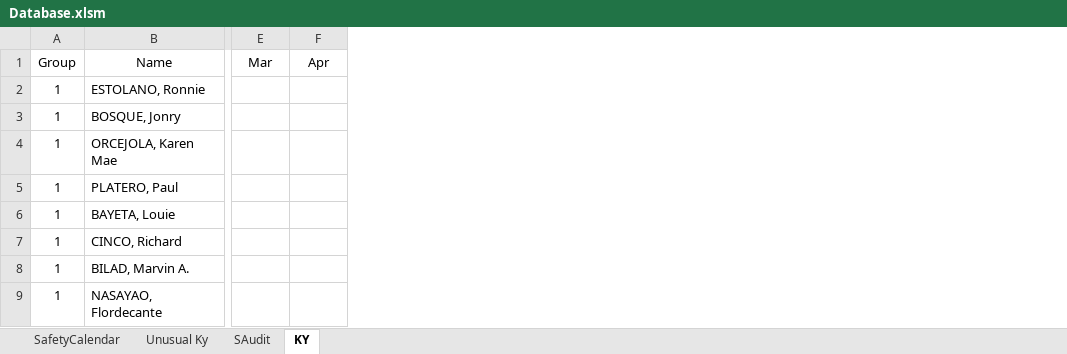
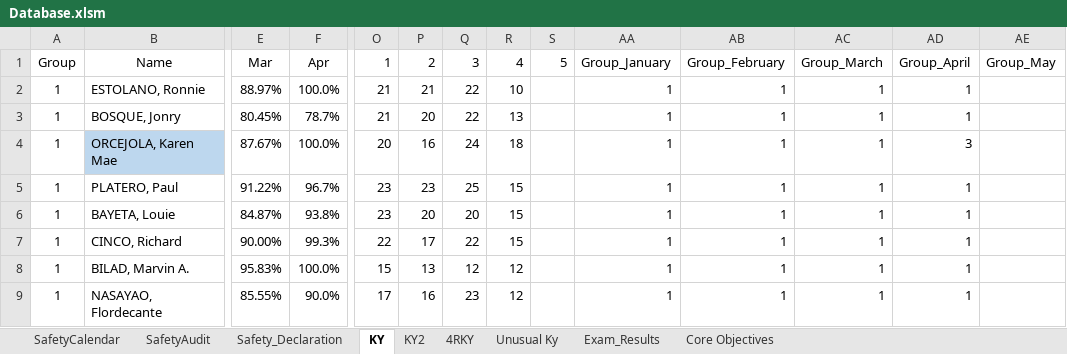
Before and after one commit to mssafety2025/Safety, an Excel workbook: Pages/Database.xlsm, sheet KY, drawn as a sheet; only a part is shown, gaps mark what is left out; values as stored, in another font and other column widths than the file's, no borders; charts and pictures and conditional formats not drawn; the diff covers the shown part only; the diff names each change by its address in the sheet, - before the commit and + after, or states it on an @@ line.

```diff
--- a/Pages/Database.xlsm (sheet KY)
+++ b/Pages/Database.xlsm (sheet KY)
-sheet tab: SAudit
+sheet tab: SafetyAudit
+sheet tab: Safety_Declaration
+sheet tab: KY2
+sheet tab: 4RKY
+sheet tab: Exam_Results
+sheet tab: Core Objectives
@@ sheet tab order changed: SafetyCalendar | SafetyAudit | Safety_Declaration | KY | KY2 | 4RKY | Unusual Ky | Exam_Results | Core Objectives @@
+column O (1), rows 2-9: 21 | 21 | 20 | 23 | 23 | 22 | 15 | 17
+column P (2), rows 2-9: 21 | 20 | 16 | 23 | 20 | 17 | 13 | 16
+column Q (3), rows 2-9: 22 | 22 | 24 | 25 | 20 | 22 | 12 | 23
+column R (4), rows 2-9: 10 | 13 | 18 | 15 | 15 | 15 | 12 | 12
+column S (5), empty
+column AA (Group_January), rows 2-9: all 1
+column AB (Group_February), rows 2-9: all 1
+column AC (Group_March), rows 2-9: all 1
+column AD (Group_April), rows 2-9: 1 | 1 | 3 | 1 | 1 | 1 | 1 | 1
+column AE (Group_May), empty
-E2 (Mar): (empty)
+E2 (Mar): 88.97%
-F2 (Apr): (empty)
+F2 (Apr): 100.0%
-E3 (Mar): (empty)
+E3 (Mar): 80.45%
-F3 (Apr): (empty)
+F3 (Apr): 78.7%
-B4 fill: none
+B4 fill: #BDD7EE
-E4 (Mar): (empty)
+E4 (Mar): 87.67%
-F4 (Apr): (empty)
+F4 (Apr): 100.0%
-E5 (Mar): (empty)
+E5 (Mar): 91.22%
-F5 (Apr): (empty)
+F5 (Apr): 96.7%
-E6 (Mar): (empty)
+E6 (Mar): 84.87%
-F6 (Apr): (empty)
+F6 (Apr): 93.8%
-E7 (Mar): (empty)
+E7 (Mar): 90.00%
-F7 (Apr): (empty)
+F7 (Apr): 99.3%
-E8 (Mar): (empty)
+E8 (Mar): 95.83%
-F8 (Apr): (empty)
+F8 (Apr): 100.0%
-E9 (Mar): (empty)
+E9 (Mar): 85.55%
-F9 (Apr): (empty)
+F9 (Apr): 90.0%
```
Also changed, not shown: 7 added columns, 172 edited cells and cell formats elsewhere in this sheet, sheet SafetyCalendar, formulas that keep their value, hidden cells, charts or pictures, 35 other files.
